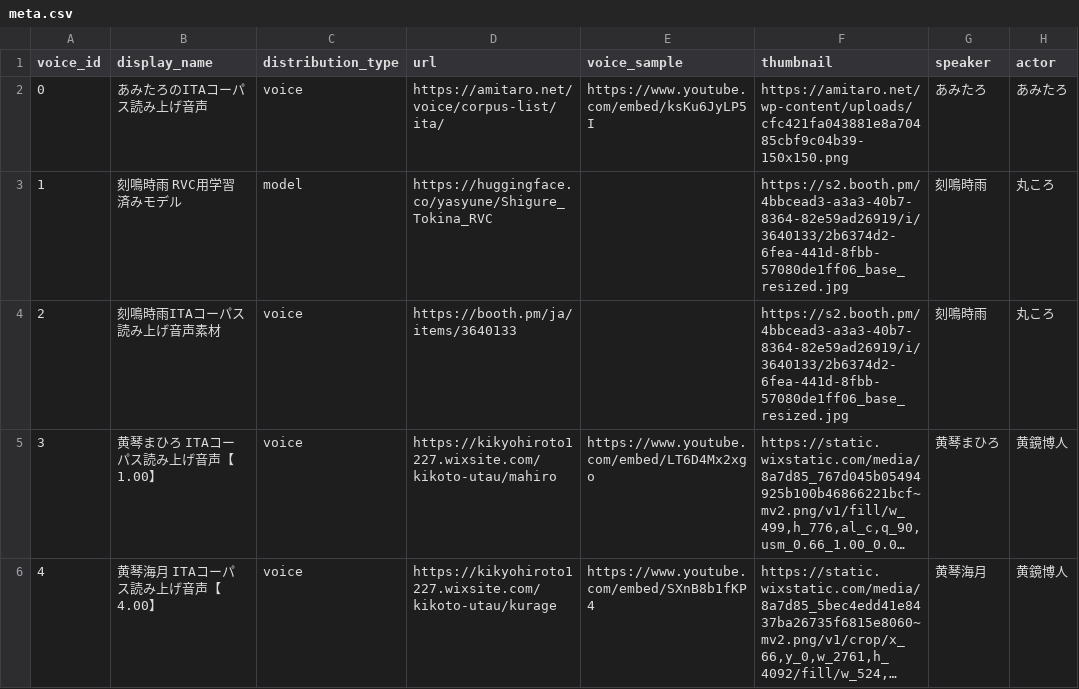
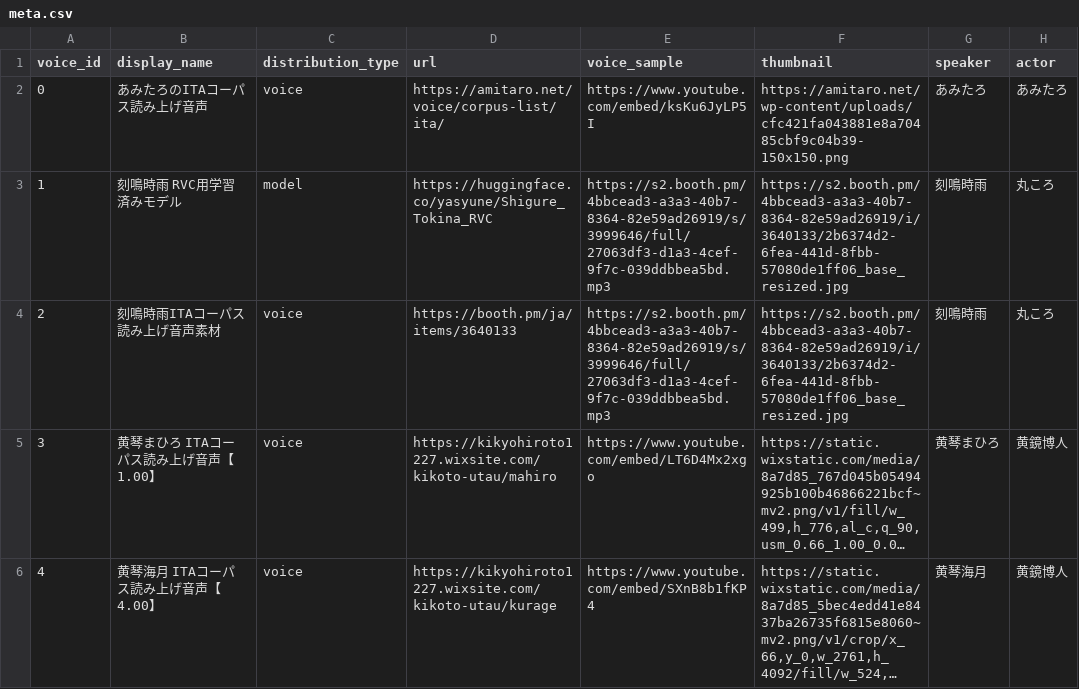
Before and after one commit to nadare881/voice-changer-vector-search, a CSV file: data/meta.csv, drawn as a sheet; only a part is shown; long unchanged cells end in …; the diff names each change by its address in the sheet, - before the commit and + after, or states it on an @@ line.

Commit message:
sample voiceの追加

```diff
--- a/data/meta.csv
+++ b/data/meta.csv
-E3:E4 (voice_sample): (empty)
+E3:E4 (voice_sample): https://s2.booth.pm/4bbcead3-a3a3-40b7-8364-82e59ad26919/s/3999646/full/27063df3-d1a3-4cef-9f7c-039ddbbea5bd.mp3
```
